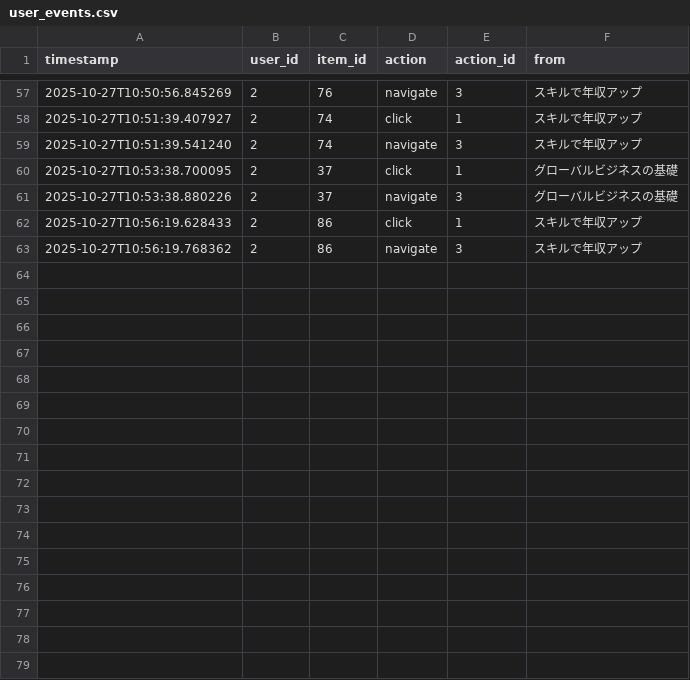
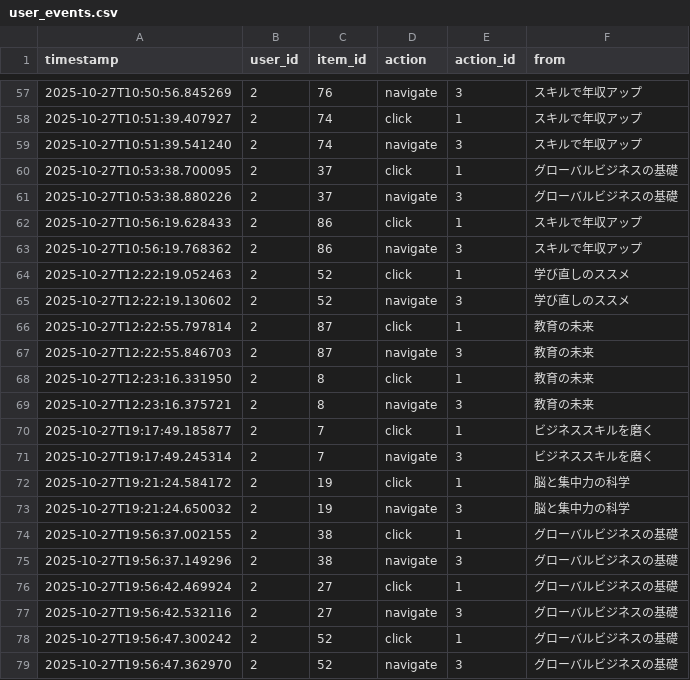
Before and after one commit to a1610008/my_app, a CSV file: assets/logs/user_events.csv, drawn as a sheet; only a part is shown, gaps mark what is left out.

```diff
--- a/assets/logs/user_events.csv
+++ b/assets/logs/user_events.csv
@@ -63 +63,17 @@ timestamp,user_id,item_id,action,action_id,from
 2025-10-27T10:56:19.768362,2,86,navigate,3,スキルで年収アップ
+2025-10-27T12:22:19.052463,2,52,click,1,学び直しのススメ
+2025-10-27T12:22:19.130602,2,52,navigate,3,学び直しのススメ
+2025-10-27T12:22:55.797814,2,87,click,1,教育の未来
+2025-10-27T12:22:55.846703,2,87,navigate,3,教育の未来
+2025-10-27T12:23:16.331950,2,8,click,1,教育の未来
+2025-10-27T12:23:16.375721,2,8,navigate,3,教育の未来
+2025-10-27T19:17:49.185877,2,7,click,1,ビジネススキルを磨く
+2025-10-27T19:17:49.245314,2,7,navigate,3,ビジネススキルを磨く
+2025-10-27T19:21:24.584172,2,19,click,1,脳と集中力の科学
+2025-10-27T19:21:24.650032,2,19,navigate,3,脳と集中力の科学
+2025-10-27T19:56:37.002155,2,38,click,1,グローバルビジネスの基礎
+2025-10-27T19:56:37.149296,2,38,navigate,3,グローバルビジネスの基礎
+2025-10-27T19:56:42.469924,2,27,click,1,グローバルビジネスの基礎
+2025-10-27T19:56:42.532116,2,27,navigate,3,グローバルビジネスの基礎
+2025-10-27T19:56:47.300242,2,52,click,1,グローバルビジネスの基礎
+2025-10-27T19:56:47.362970,2,52,navigate,3,グローバルビジネスの基礎
```
Also changed, not shown: 6 other files.
